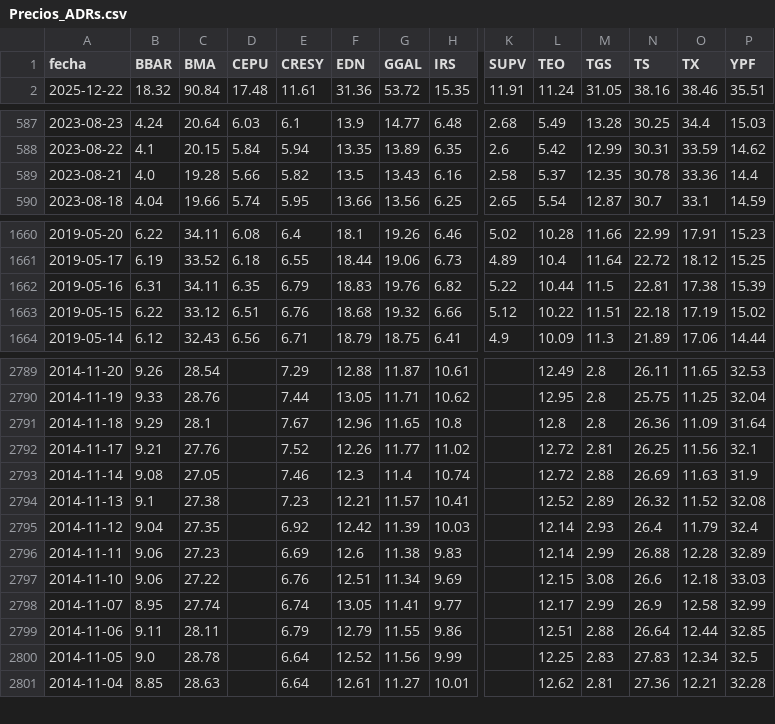
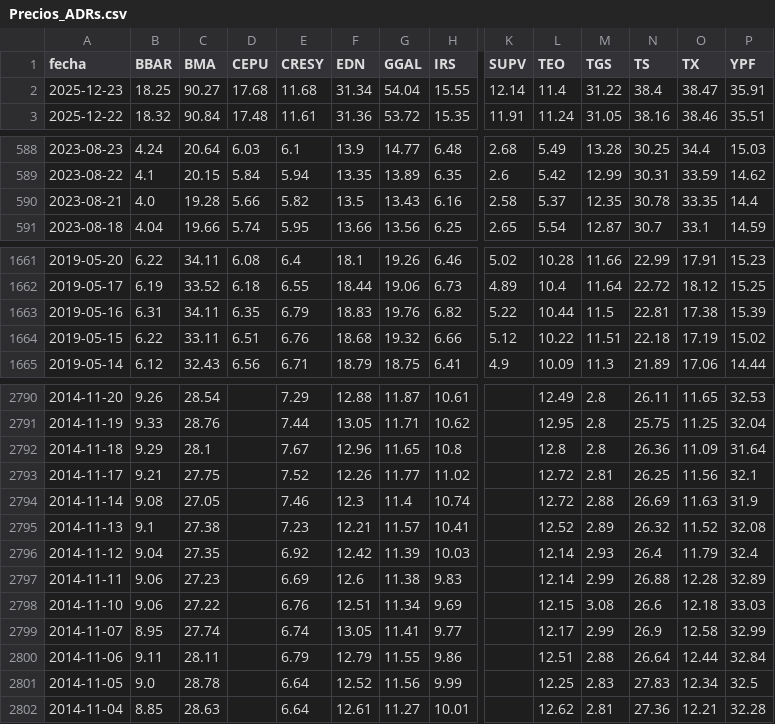
Before and after one commit to jesusrobles824/base-de-datos, a CSV file: Precios_ADRs.csv, drawn as a sheet; only a part is shown, gaps mark what is left out; addresses are those after the commit; rows hold the shown columns only; the diff covers the shown part only; the diff names each change by its address in the sheet, - before the commit and + after, or states it on an @@ line.

```diff
--- a/Precios_ADRs.csv
+++ b/Precios_ADRs.csv
+row 2: 2025-12-23 | 18.25 | 90.27 | 17.68 | 11.68 | 31.34 | 54.04 | 15.55 | 12.14 | 11.4 | 31.22 | 38.4 | 38.47 | 35.91
-O590 (TX): 33.36
+O590 (TX): 33.35
-C1664 (BMA): 33.12
+C1664 (BMA): 33.11
-C2793 (BMA): 27.76
+C2793 (BMA): 27.75
-P2800 (YPF): 32.85
+P2800 (YPF): 32.84
```
Also changed, not shown: 1 edited cell elsewhere in this file, ADRs_variacion_porcentual_diaria.csv.
